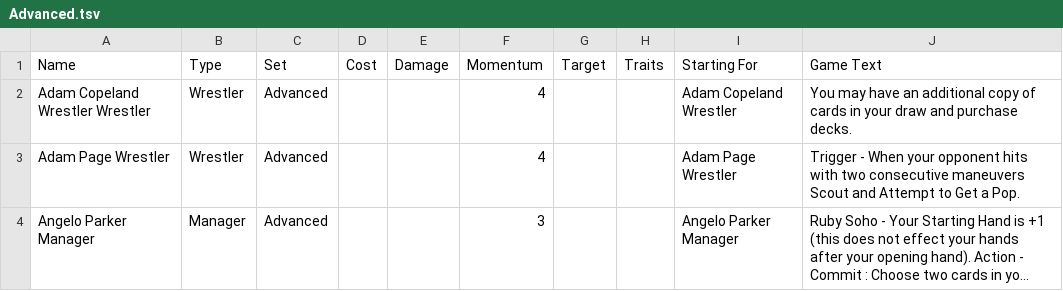
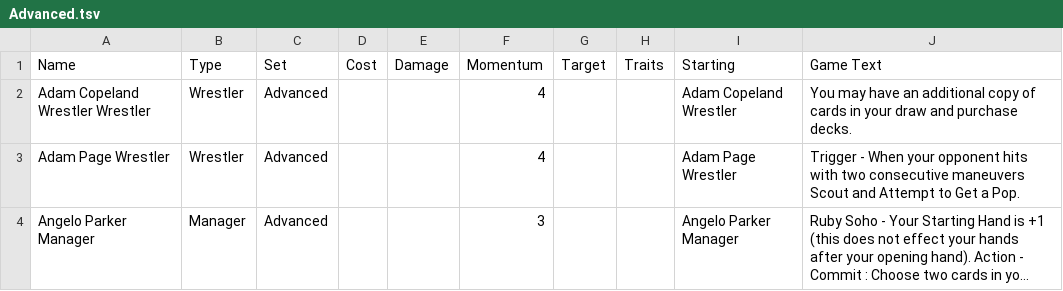
Before and after one commit to DarthNixilis/AEWDBGMasterExporter, a TSV file: sets/Advanced.tsv, drawn as a sheet; only a part is shown; long unchanged cells end in ….

Commit message:
Update Advanced.tsv

```diff
--- a/sets/Advanced.tsv
+++ b/sets/Advanced.tsv
@@ -1,2 +1,2 @@
-Name	Type	Set	Cost	Damage	Momentum	Target	Traits	Starting For	Game Text
+Name	Type	Set	Cost	Damage	Momentum	Target	Traits	Starting	Game Text
 Adam Copeland Wrestler  Wrestler	Wrestler	Advanced			4			Adam Copeland Wrestler 	You may have an additional copy of cards in your draw and purchase decks.
```
